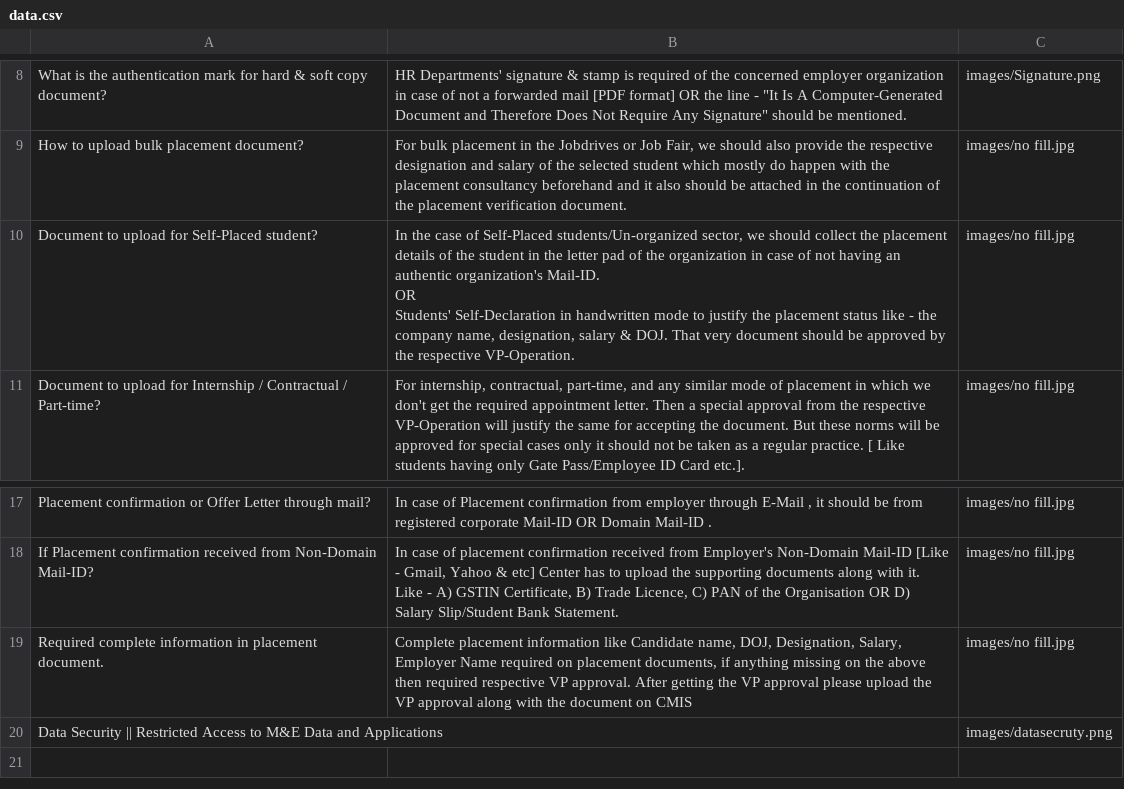
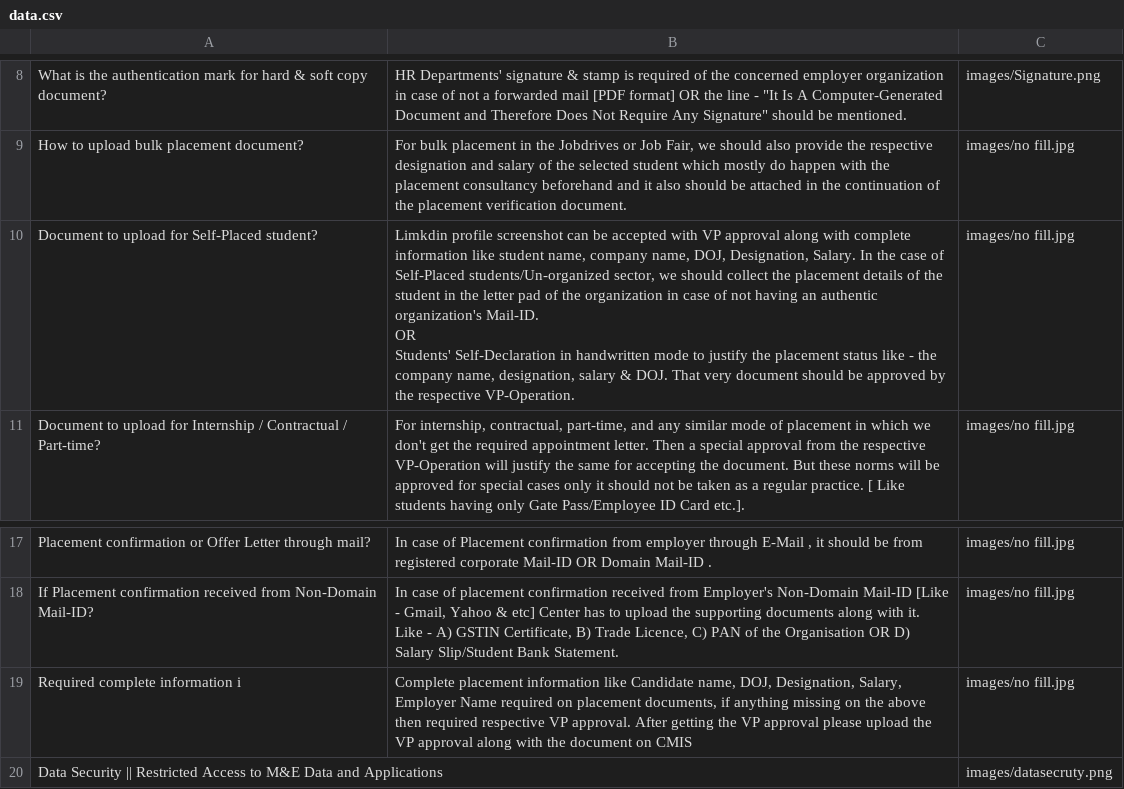
Before and after one commit to nibedanbhattacharjee97/chatproansques, a CSV file: data.csv, drawn as a sheet; only a part is shown, gaps mark what is left out.

Commit message:
Update data.csv

```diff
--- a/data.csv
+++ b/data.csv
@@ -9,5 +9,5 @@ What is the authentication mark for hard & soft copy document?,"HR Departments'
 How to upload bulk placement document?,"For bulk placement in the Jobdrives or Job Fair, we should also provide the respective designation and salary of the selected student which mostly do happen with the placement consultancy beforehand and it also should be attached in the continuation of the placement verification document.",images/no fill.jpg
-Document to upload for Self-Placed student?,"In the case of Self-Placed students/Un-organized sector, we should collect the placement details of the student in the letter pad of the organization in case of not having an authentic organization's Mail-ID.
-OR
-Students' Self-Declaration in handwritten mode to justify the placement status like - the company name, designation, salary & DOJ. That very document should be approved by the respective VP-Operation.",images/no fill.jpg
+Document to upload for Self-Placed student?,"Limkdin profile screenshot can be accepted with VP approval along with complete information like student name, company name, DOJ, Designation, Salary. In the case of Self-Placed students/Un-organized sector, we should collect the placement details of the student in the letter pad of the organization in case of not having an authentic organization's Mail-ID.
+OR
+Students' Self-Declaration in handwritten mode to justify the placement status like - the company name, designation, salary & DOJ. That very document should be approved by the respective VP-Operation.",images/no fill.jpg
 Document to upload for Internship / Contractual / Part-time?,"For internship, contractual, part-time, and any similar mode of placement in which we don't get the required appointment letter. Then a special approval from the respective VP-Operation will justify the same for accepting the document. But these norms will be approved for special cases only it should not be taken as a regular practice. [ Like students having only Gate Pass/Employee ID Card etc.].",images/no fill.jpg
@@ -21,3 +21,3 @@ Placement confirmation or Offer Letter through mail?,"In case of Placement confi
 If Placement confirmation received from Non-Domain Mail-ID?,"In case of placement confirmation received from Employer's Non-Domain Mail-ID [Like - Gmail, Yahoo & etc] Center has to upload the supporting documents along with it. Like - A) GSTIN Certificate, B) Trade Licence, C) PAN of the Organisation OR D) Salary Slip/Student Bank Statement.",images/no fill.jpg
-Required complete information in placement document.,"Complete placement information like Candidate name, DOJ, Designation, Salary, Employer Name required on placement documents, if anything missing on the above then required respective VP approval. After getting the VP approval please upload the VP approval along with the document on CMIS",images/no fill.jpg
+Required complete information i,"Complete placement information like Candidate name, DOJ, Designation, Salary, Employer Name required on placement documents, if anything missing on the above then required respective VP approval. After getting the VP approval please upload the VP approval along with the document on CMIS",images/no fill.jpg
 Data Security || Restricted Access to M&E Data and Applications,"    ",images/datasecruty.png
```
